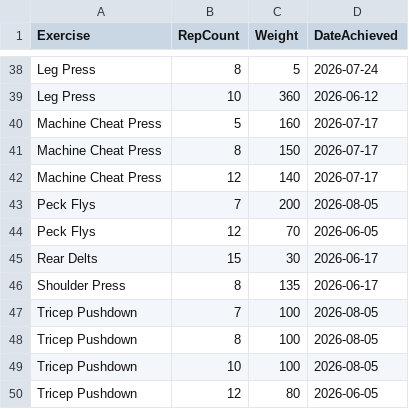
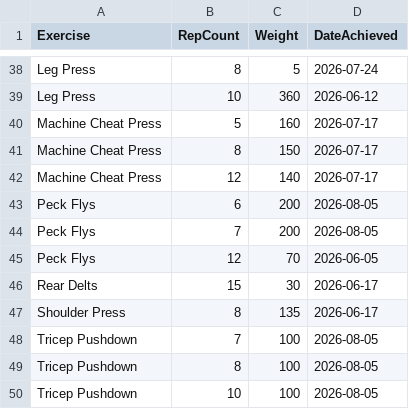
Before and after one commit to auckiefenstermacher19-cmd/Workout-Tracker-v2, a CSV file: personal_records.csv, drawn as a sheet; only a part is shown, gaps mark what is left out; the shorter side is filled out with more unchanged rows.

Commit message:
Update personal records — 2026-08-05

```diff
--- a/personal_records.csv
+++ b/personal_records.csv
@@ -42,2 +42,3 @@ Machine Cheat Press,8,150,2026-07-17
 Machine Cheat Press,12,140,2026-07-17
+Peck Flys,6,200,2026-08-05
 Peck Flys,7,200,2026-08-05
```
